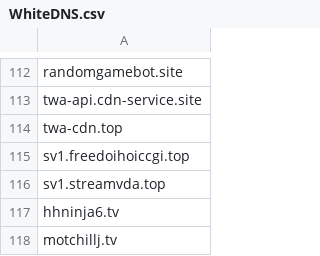
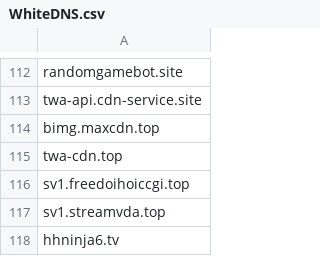
Before and after one commit to FlashStartDNS/dian, a CSV file: WhiteDNS.csv, drawn as a sheet; only a part is shown, gaps mark what is left out; the shorter side is filled out with more unchanged rows.

Commit message:
WhiteDNS.csv : NetTruyenLL
bimg.maxcdn.top

```diff
--- a/WhiteDNS.csv
+++ b/WhiteDNS.csv
@@ -113,2 +113,3 @@ randomgamebot.site
 twa-api.cdn-service.site
+bimg.maxcdn.top
 twa-cdn.top
```
